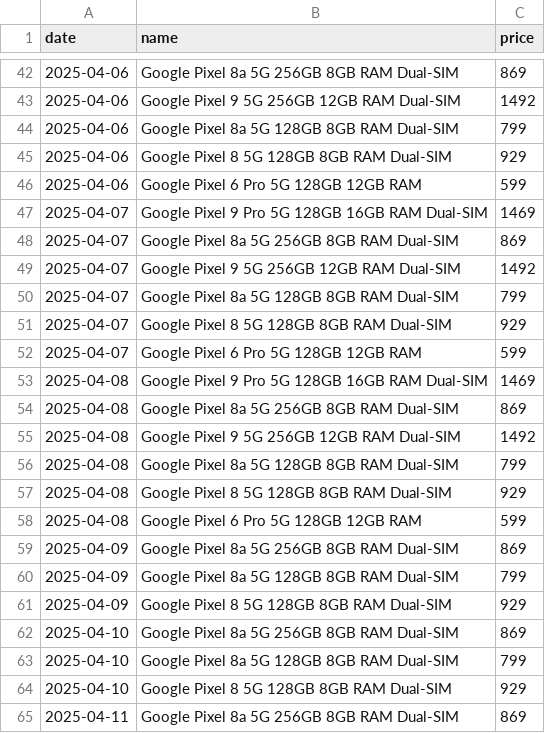
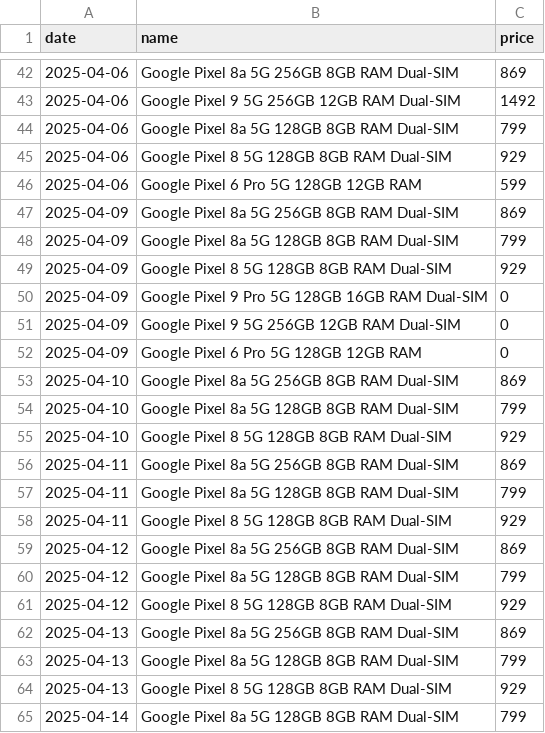
Before and after one commit to Yanislav-IV/pixel-prices, a CSV file: history.csv, drawn as a sheet; only a part is shown, gaps mark what is left out; the shorter side is filled out with more unchanged rows.

Commit message:
update missing phones 04-09

```diff
--- a/history.csv
+++ b/history.csv
@@ -46,14 +46,2 @@ date,name,price
 2025-04-06,Google Pixel 6 Pro 5G 128GB 12GB RAM,599
-2025-04-07,Google Pixel 9 Pro 5G 128GB 16GB RAM Dual-SIM,1469
-2025-04-07,Google Pixel 8a 5G 256GB 8GB RAM Dual-SIM,869
-2025-04-07,Google Pixel 9 5G 256GB 12GB RAM Dual-SIM,1492
-2025-04-07,Google Pixel 8a 5G 128GB 8GB RAM Dual-SIM,799
-2025-04-07,Google Pixel 8 5G 128GB 8GB RAM Dual-SIM,929
-2025-04-07,Google Pixel 6 Pro 5G 128GB 12GB RAM,599
-2025-04-08,Google Pixel 9 Pro 5G 128GB 16GB RAM Dual-SIM,1469
-2025-04-08,Google Pixel 8a 5G 256GB 8GB RAM Dual-SIM,869
-2025-04-08,Google Pixel 9 5G 256GB 12GB RAM Dual-SIM,1492
-2025-04-08,Google Pixel 8a 5G 128GB 8GB RAM Dual-SIM,799
-2025-04-08,Google Pixel 8 5G 128GB 8GB RAM Dual-SIM,929
-2025-04-08,Google Pixel 6 Pro 5G 128GB 12GB RAM,599
 2025-04-09,Google Pixel 8a 5G 256GB 8GB RAM Dual-SIM,869
@@ -61,2 +49,5 @@ date,name,price
 2025-04-09,Google Pixel 8 5G 128GB 8GB RAM Dual-SIM,929
+2025-04-09,Google Pixel 9 Pro 5G 128GB 16GB RAM Dual-SIM,0
+2025-04-09,Google Pixel 9 5G 256GB 12GB RAM Dual-SIM,0
+2025-04-09,Google Pixel 6 Pro 5G 128GB 12GB RAM,0
 2025-04-10,Google Pixel 8a 5G 256GB 8GB RAM Dual-SIM,869
```
